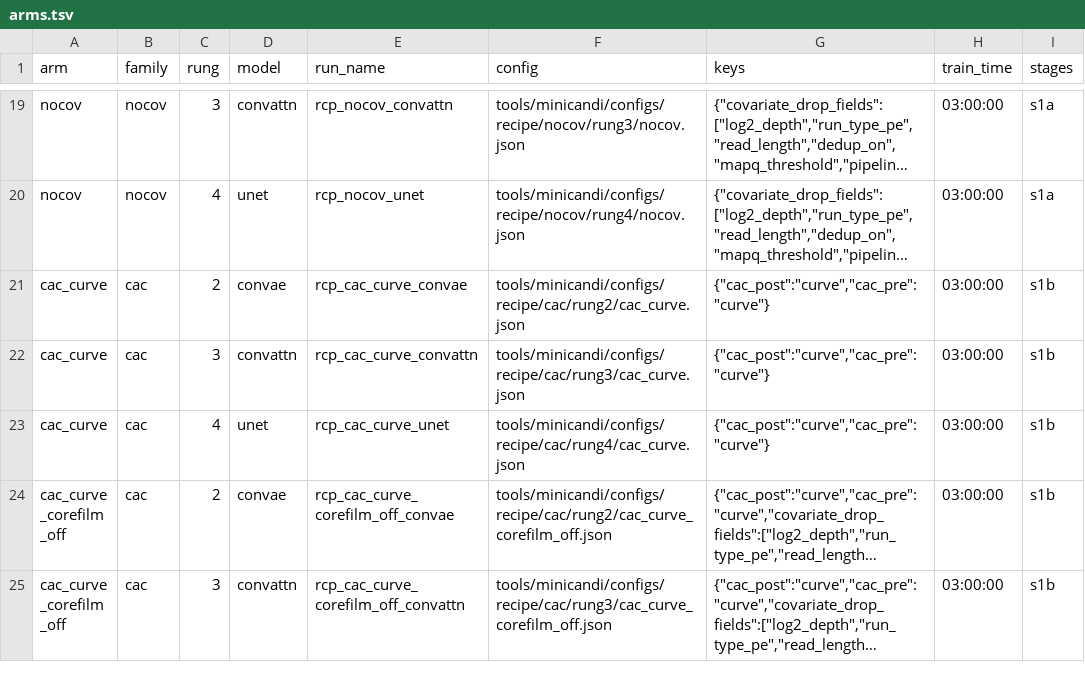
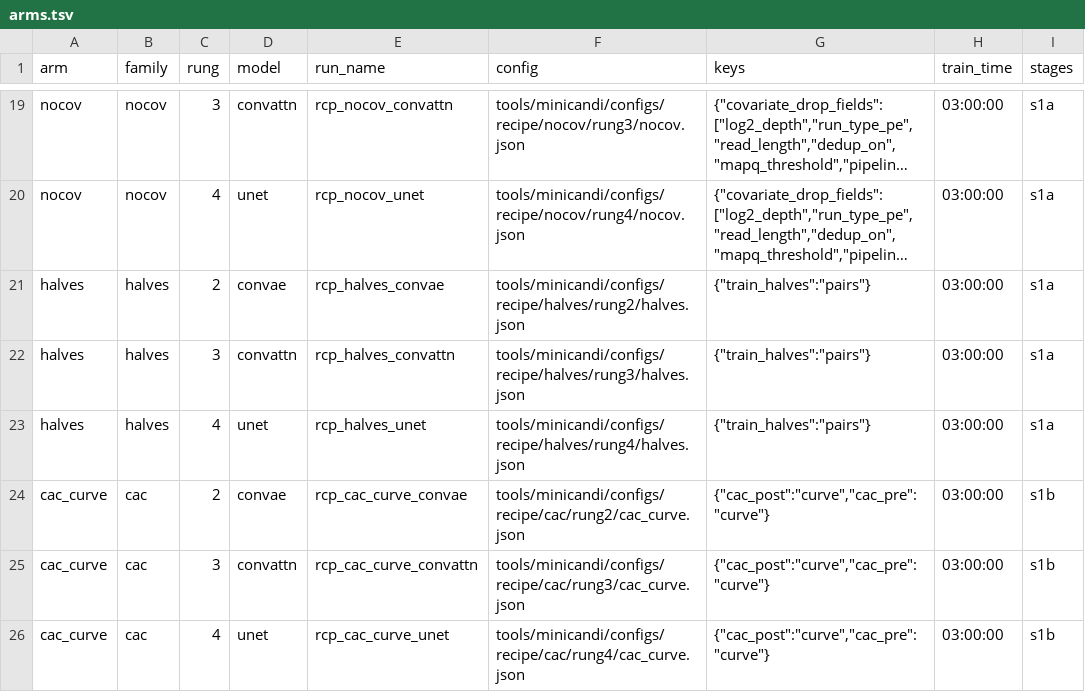
Before and after one commit to mehdiforoozandeh/CANDII, a TSV file: tools/minicandi/configs/recipe/arms.tsv, drawn as a sheet; only a part is shown, gaps mark what is left out; the shorter side is filled out with more unchanged rows; long unchanged cells end in …; the diff names each change by its address in the sheet, - before the commit and + after, or states it on an @@ line.

```diff
--- a/tools/minicandi/configs/recipe/arms.tsv
+++ b/tools/minicandi/configs/recipe/arms.tsv
+row 21: halves | halves | 2 | convae | rcp_halves_convae | tools/minicandi/configs/recipe/halves/rung2/halves.json | {"train_halves":"pairs"} | 03:00:00 | s1a
+row 22: halves | halves | 3 | convattn | rcp_halves_convattn | tools/minicandi/configs/recipe/halves/rung3/halves.json | {"train_halves":"pairs"} | 03:00:00 | s1a
+row 23: halves | halves | 4 | unet | rcp_halves_unet | tools/minicandi/configs/recipe/halves/rung4/halves.json | {"train_halves":"pairs"} | 03:00:00 | s1a
```
Also changed, not shown: 7 other files.
